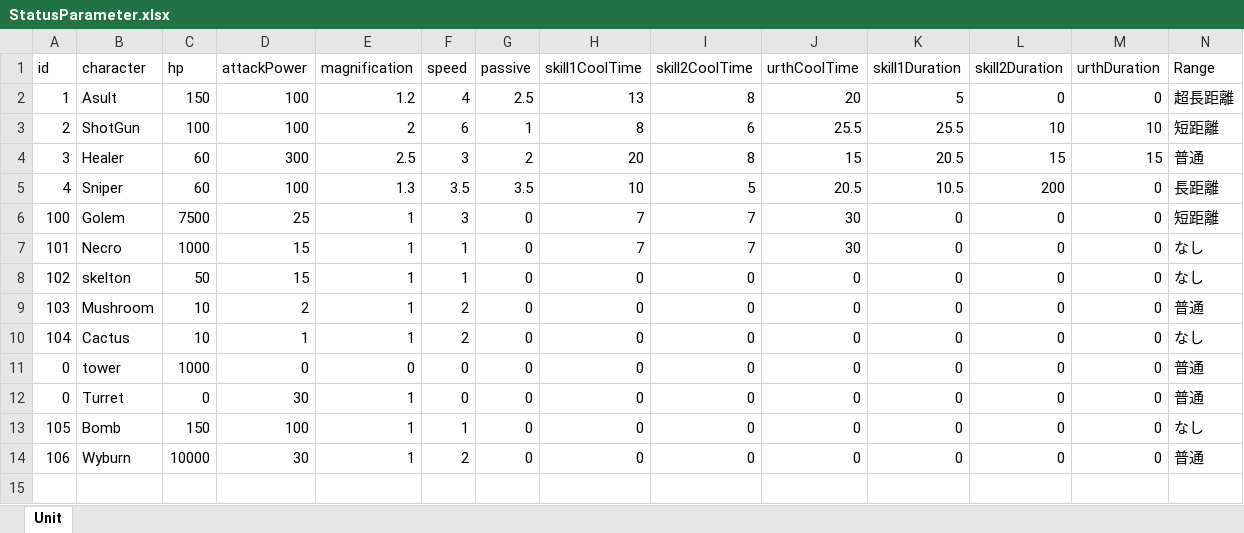
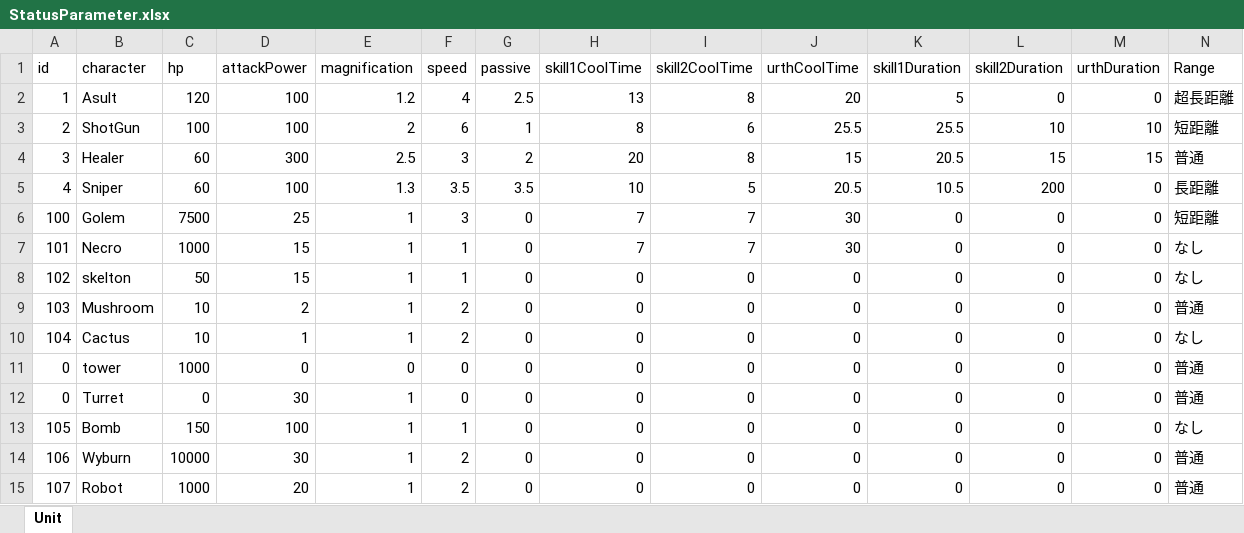
Before and after one commit to kinako1111/UNIFIGHT, an Excel workbook: Assets/TomitaFile/Status/StatusParameter.xlsx, sheet Unit, drawn as a sheet; only a part is shown; values as stored, in another font and other column widths than the file's, no borders; rows hold the shown columns only; the diff names each change by its address in the sheet, - before the commit and + after, or states it on an @@ line.

Commit message:
robotステータス追加

```diff
--- a/Assets/TomitaFile/Status/StatusParameter.xlsx (sheet Unit)
+++ b/Assets/TomitaFile/Status/StatusParameter.xlsx (sheet Unit)
-C2 (hp): 150
+C2 (hp): 120
+row 15: 107 | Robot | 1000 | 20 | 1 | 2 | 0 | 0 | 0 | 0 | 0 | 0 | 0 | 普通
```
Also changed, not shown: 13 other files.
